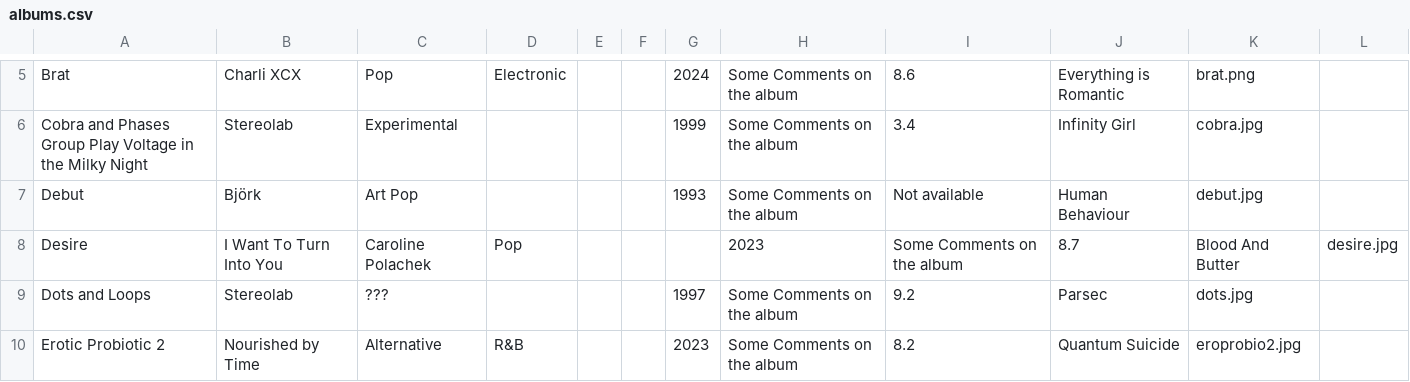
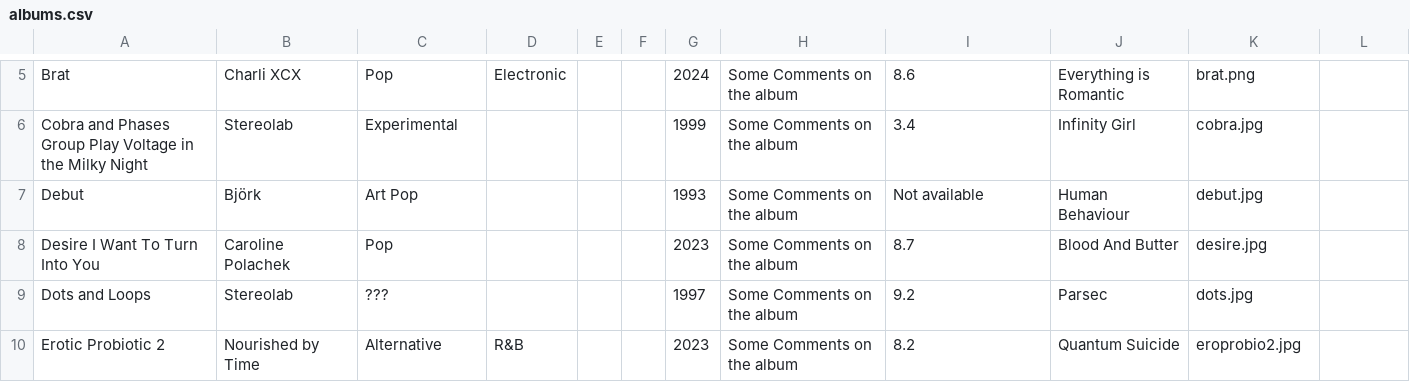
Before and after one commit to dylanexis/Final-Project, a CSV file: albums.csv, drawn as a sheet; only a part is shown, gaps mark what is left out; removed rows and columns are numbered as before the commit, all else as after; the diff names each change by its address in the sheet, - before the commit and + after, or states it on an @@ line.

```diff
--- a/albums.csv
+++ b/albums.csv
-row 8: Desire | I Want To Turn Into You | Caroline Polachek | Pop |  |  |  | 2023 | Some Comments on the album | 8.7 | Blood And Butter | desire.jpg
+row 8: Desire I Want To Turn Into You | Caroline Polachek | Pop |  |  |  | 2023 | Some Comments on the album | 8.7 | Blood And Butter | desire.jpg
```
Also changed, not shown: 28 other files.
